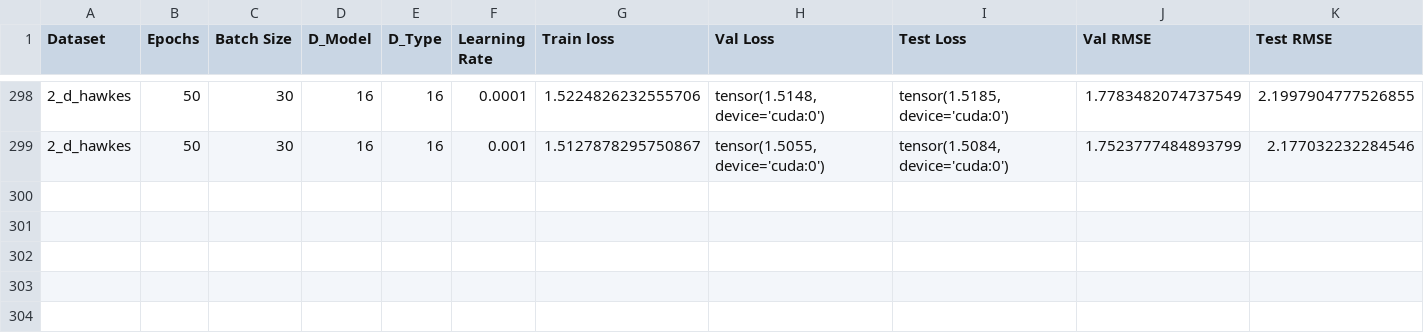
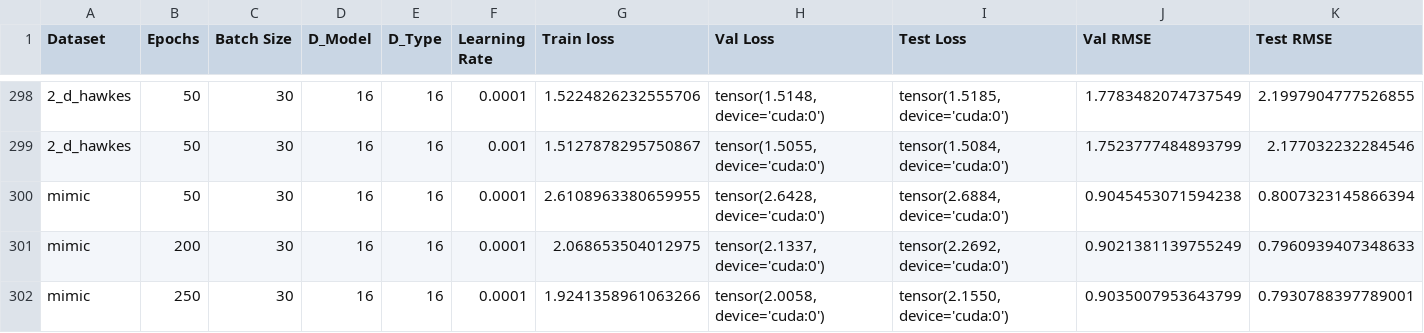
Before and after one commit to yamacisik/gated_kernel_tpp, a CSV file: results.csv, drawn as a sheet; only a part is shown, gaps mark what is left out; rows hold the shown columns only; the diff names each change by its address in the sheet, - before the commit and + after, or states it on an @@ line.

Commit message:
Learning 2-d with sigmoid

```diff
--- a/results.csv
+++ b/results.csv
+row 300: mimic | 50 | 30 | 16 | 16 | 0.0001 | 2.6108963380659955 | tensor(2.6428, device='cuda:0') | tensor(2.6884, device='cuda:0') | 0.9045453071594238 | 0.8007323145866394
+row 301: mimic | 200 | 30 | 16 | 16 | 0.0001 | 2.068653504012975 | tensor(2.1337, device='cuda:0') | tensor(2.2692, device='cuda:0') | 0.9021381139755249 | 0.7960939407348633
+row 302: mimic | 250 | 30 | 16 | 16 | 0.0001 | 1.9241358961063266 | tensor(2.0058, device='cuda:0') | tensor(2.1550, device='cuda:0') | 0.9035007953643799 | 0.7930788397789001
```
Also changed, not shown: 3 other files.
